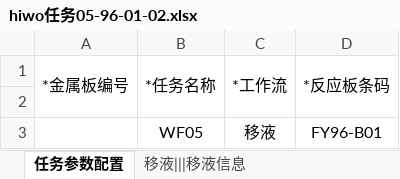
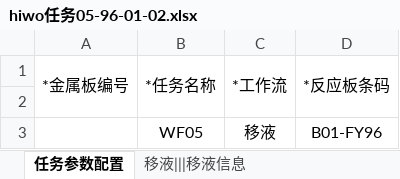
Before and after one commit to llwc594/excel_generation, an Excel workbook: 逆合成/hiwo任务05-96-01-02.xlsx, sheet 任务参数配置, drawn as a sheet; values as stored, in another font and other column widths than the file's, no borders; the diff names each change by its address in the sheet, - before the commit and + after, or states it on an @@ line.

Commit message:
excel_generation_ktz 目录内容

```diff
--- a/逆合成/hiwo任务05-96-01-02.xlsx (sheet 任务参数配置)
+++ b/逆合成/hiwo任务05-96-01-02.xlsx (sheet 任务参数配置)
-D3: FY96-B01
+D3: B01-FY96
```
Also changed, not shown: 48 other files.
